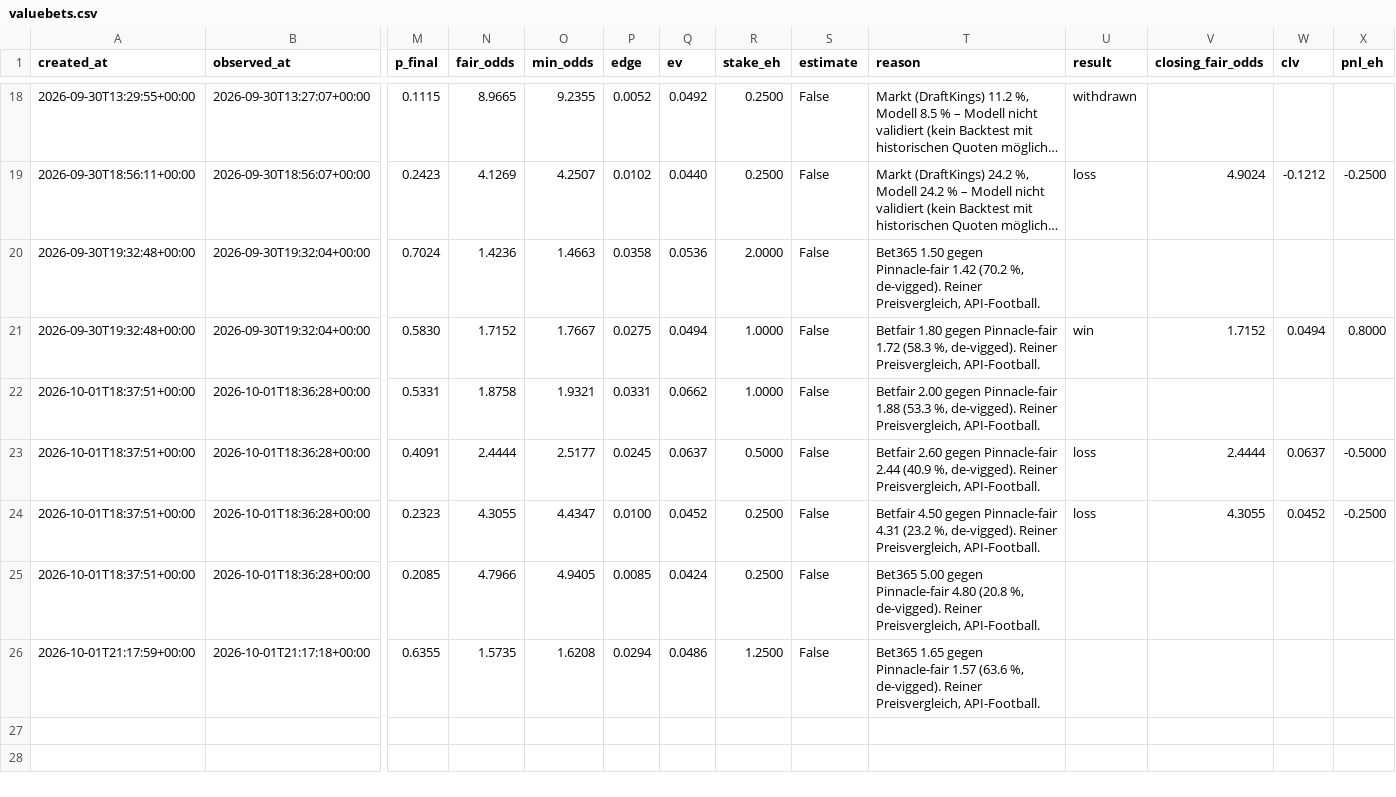
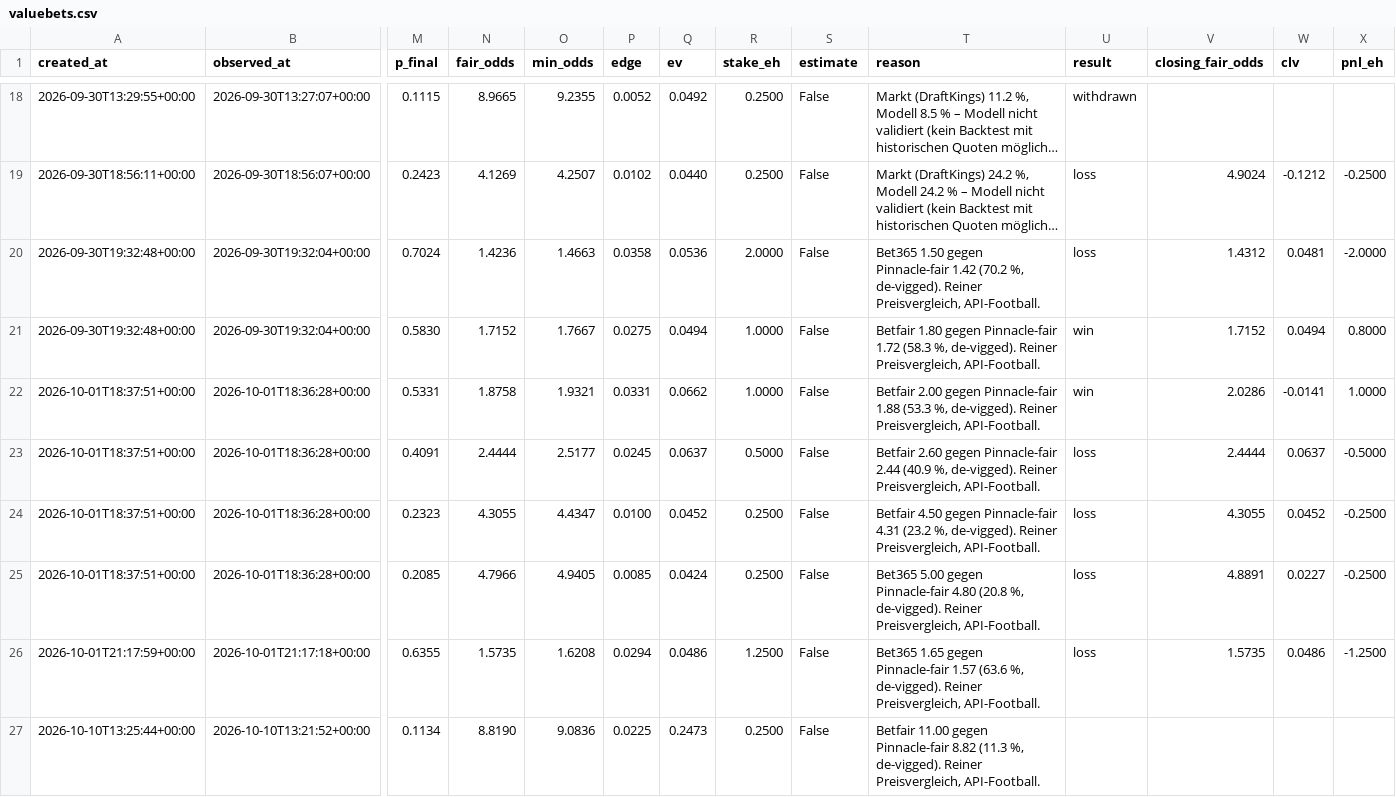
Before and after one commit to reinski260970/soccer, a CSV file: data/journal/valuebets.csv, drawn as a sheet; only a part is shown, gaps mark what is left out; long unchanged cells end in …; rows hold the shown columns only; the diff covers the shown part only; the diff names each change by its address in the sheet, - before the commit and + after, or states it on an @@ line.

```diff
--- a/data/journal/valuebets.csv
+++ b/data/journal/valuebets.csv
-U20 (result): (empty)
+U20 (result): loss
-V20 (closing_fair_odds): (empty)
+V20 (closing_fair_odds): 1.4312
-W20 (clv): (empty)
+W20 (clv): 0.0481
-X20 (pnl_eh): (empty)
+X20 (pnl_eh): -2.0000
-U22 (result): (empty)
+U22 (result): win
-V22 (closing_fair_odds): (empty)
+V22 (closing_fair_odds): 2.0286
-W22 (clv): (empty)
+W22 (clv): -0.0141
-X22 (pnl_eh): (empty)
+X22 (pnl_eh): 1.0000
-U25:U26 (result): (empty)
+U25:U26 (result): loss
-V25 (closing_fair_odds): (empty)
+V25 (closing_fair_odds): 4.8891
-W25 (clv): (empty)
+W25 (clv): 0.0227
-X25 (pnl_eh): (empty)
+X25 (pnl_eh): -0.2500
-V26 (closing_fair_odds): (empty)
+V26 (closing_fair_odds): 1.5735
-W26 (clv): (empty)
+W26 (clv): 0.0486
-X26 (pnl_eh): (empty)
+X26 (pnl_eh): -1.2500
+row 27: 2026-10-10T13:25:44+00:00 | 2026-10-10T13:21:52+00:00 | 0.1134 | 8.8190 | 9.0836 | 0.0225 | 0.2473 | 0.2500 | False | Betfair 11.00 gegen Pinnacle-fair 8.82 (11.3 %, de-vigged). Reiner Preisvergleich, API-Football.
```
Also changed, not shown: 7 added rows elsewhere in this file, 6 other files.
